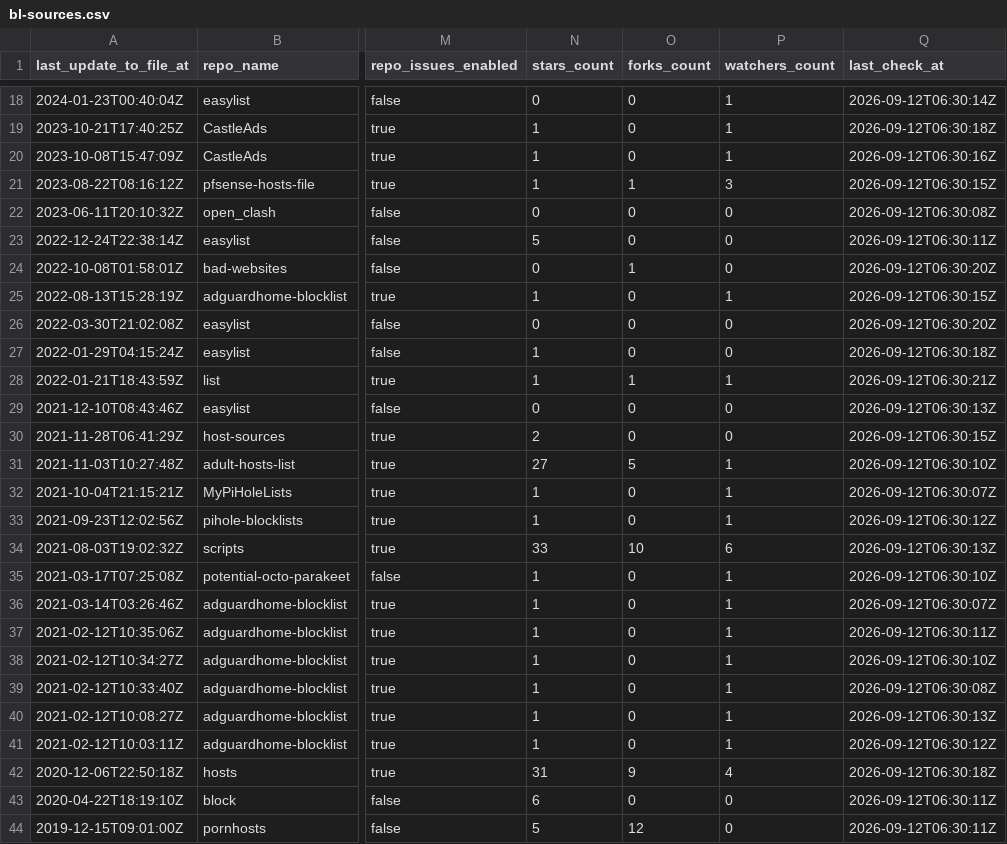
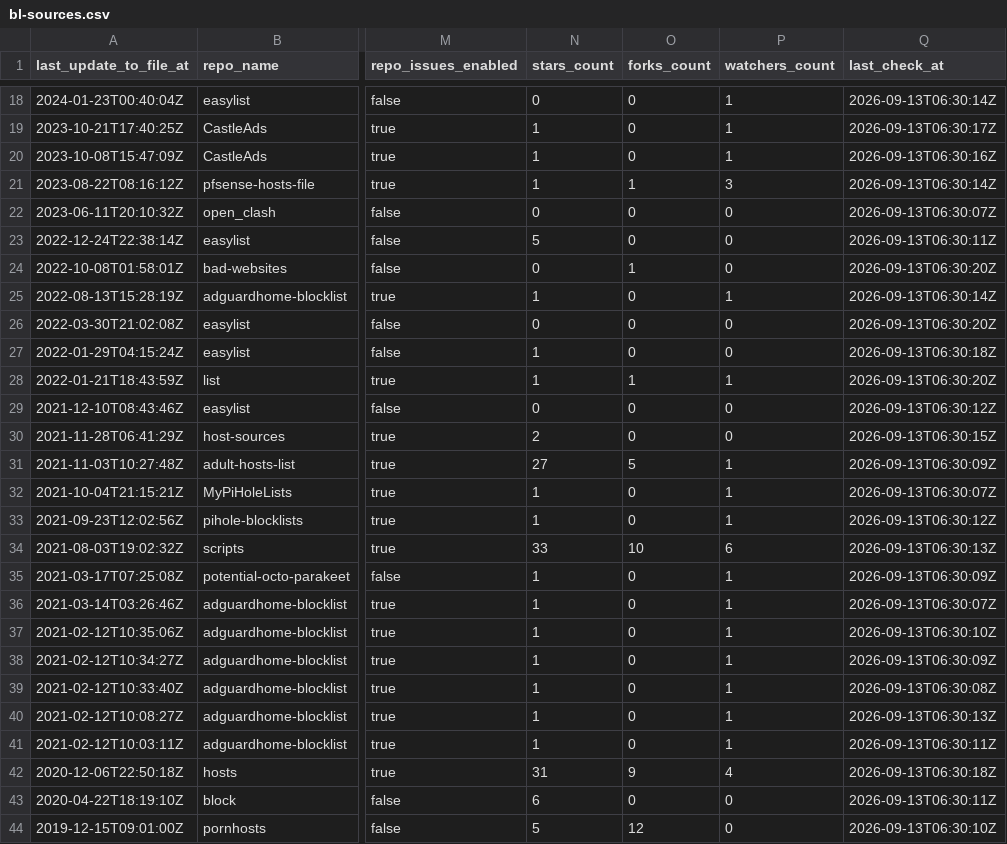
Before and after one commit to Bon-Appetit/porn-domains, a CSV file: blacklist/bl-sources.csv, drawn as a sheet; only a part is shown, gaps mark what is left out; the diff covers the shown part only; the diff names each change by its address in the sheet, - before the commit and + after, or states it on an @@ line.

```diff
--- a/blacklist/bl-sources.csv
+++ b/blacklist/bl-sources.csv
-Q18 (last_check_at): 2026-09-12T06:30:14Z
+Q18 (last_check_at): 2026-09-13T06:30:14Z
-Q19 (last_check_at): 2026-09-12T06:30:18Z
+Q19 (last_check_at): 2026-09-13T06:30:17Z
-Q20 (last_check_at): 2026-09-12T06:30:16Z
+Q20 (last_check_at): 2026-09-13T06:30:16Z
-Q21 (last_check_at): 2026-09-12T06:30:15Z
+Q21 (last_check_at): 2026-09-13T06:30:14Z
-Q22 (last_check_at): 2026-09-12T06:30:08Z
+Q22 (last_check_at): 2026-09-13T06:30:07Z
-Q23 (last_check_at): 2026-09-12T06:30:11Z
+Q23 (last_check_at): 2026-09-13T06:30:11Z
-Q24 (last_check_at): 2026-09-12T06:30:20Z
+Q24 (last_check_at): 2026-09-13T06:30:20Z
-Q25 (last_check_at): 2026-09-12T06:30:15Z
+Q25 (last_check_at): 2026-09-13T06:30:14Z
-Q26 (last_check_at): 2026-09-12T06:30:20Z
+Q26 (last_check_at): 2026-09-13T06:30:20Z
-Q27 (last_check_at): 2026-09-12T06:30:18Z
+Q27 (last_check_at): 2026-09-13T06:30:18Z
-Q28 (last_check_at): 2026-09-12T06:30:21Z
+Q28 (last_check_at): 2026-09-13T06:30:20Z
-Q29 (last_check_at): 2026-09-12T06:30:13Z
+Q29 (last_check_at): 2026-09-13T06:30:12Z
-Q30 (last_check_at): 2026-09-12T06:30:15Z
+Q30 (last_check_at): 2026-09-13T06:30:15Z
-Q31 (last_check_at): 2026-09-12T06:30:10Z
+Q31 (last_check_at): 2026-09-13T06:30:09Z
-Q32 (last_check_at): 2026-09-12T06:30:07Z
+Q32 (last_check_at): 2026-09-13T06:30:07Z
-Q33 (last_check_at): 2026-09-12T06:30:12Z
+Q33 (last_check_at): 2026-09-13T06:30:12Z
-Q34 (last_check_at): 2026-09-12T06:30:13Z
+Q34 (last_check_at): 2026-09-13T06:30:13Z
-Q35 (last_check_at): 2026-09-12T06:30:10Z
+Q35 (last_check_at): 2026-09-13T06:30:09Z
-Q36 (last_check_at): 2026-09-12T06:30:07Z
+Q36 (last_check_at): 2026-09-13T06:30:07Z
-Q37 (last_check_at): 2026-09-12T06:30:11Z
+Q37 (last_check_at): 2026-09-13T06:30:10Z
-Q38 (last_check_at): 2026-09-12T06:30:10Z
+Q38 (last_check_at): 2026-09-13T06:30:09Z
-Q39 (last_check_at): 2026-09-12T06:30:08Z
+Q39 (last_check_at): 2026-09-13T06:30:08Z
-Q40 (last_check_at): 2026-09-12T06:30:13Z
+Q40 (last_check_at): 2026-09-13T06:30:13Z
-Q41 (last_check_at): 2026-09-12T06:30:12Z
+Q41 (last_check_at): 2026-09-13T06:30:11Z
-Q42 (last_check_at): 2026-09-12T06:30:18Z
+Q42 (last_check_at): 2026-09-13T06:30:18Z
-Q43 (last_check_at): 2026-09-12T06:30:11Z
+Q43 (last_check_at): 2026-09-13T06:30:11Z
-Q44 (last_check_at): 2026-09-12T06:30:11Z
+Q44 (last_check_at): 2026-09-13T06:30:10Z
```
Also changed, not shown: 34 edited cells elsewhere in this file.
